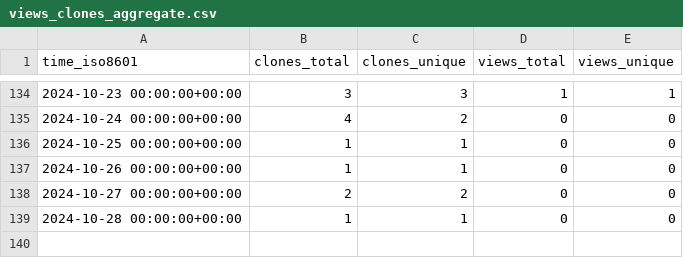
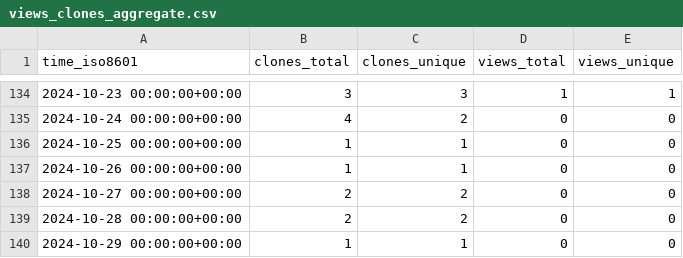
Before and after one commit to grp-bork/nHUMAnN, a CSV file: grp-bork/nHUMAnN/ghrs-data/views_clones_aggregate.csv, drawn as a sheet; only a part is shown, gaps mark what is left out.

```diff
--- a/grp-bork/nHUMAnN/ghrs-data/views_clones_aggregate.csv
+++ b/grp-bork/nHUMAnN/ghrs-data/views_clones_aggregate.csv
@@ -138,2 +138,3 @@ time_iso8601,clones_total,clones_unique,views_total,views_unique
 2024-10-27 00:00:00+00:00,2,2,0,0
-2024-10-28 00:00:00+00:00,1,1,0,0
+2024-10-28 00:00:00+00:00,2,2,0,0
+2024-10-29 00:00:00+00:00,1,1,0,0
```
Also changed, not shown: 1 other file.
